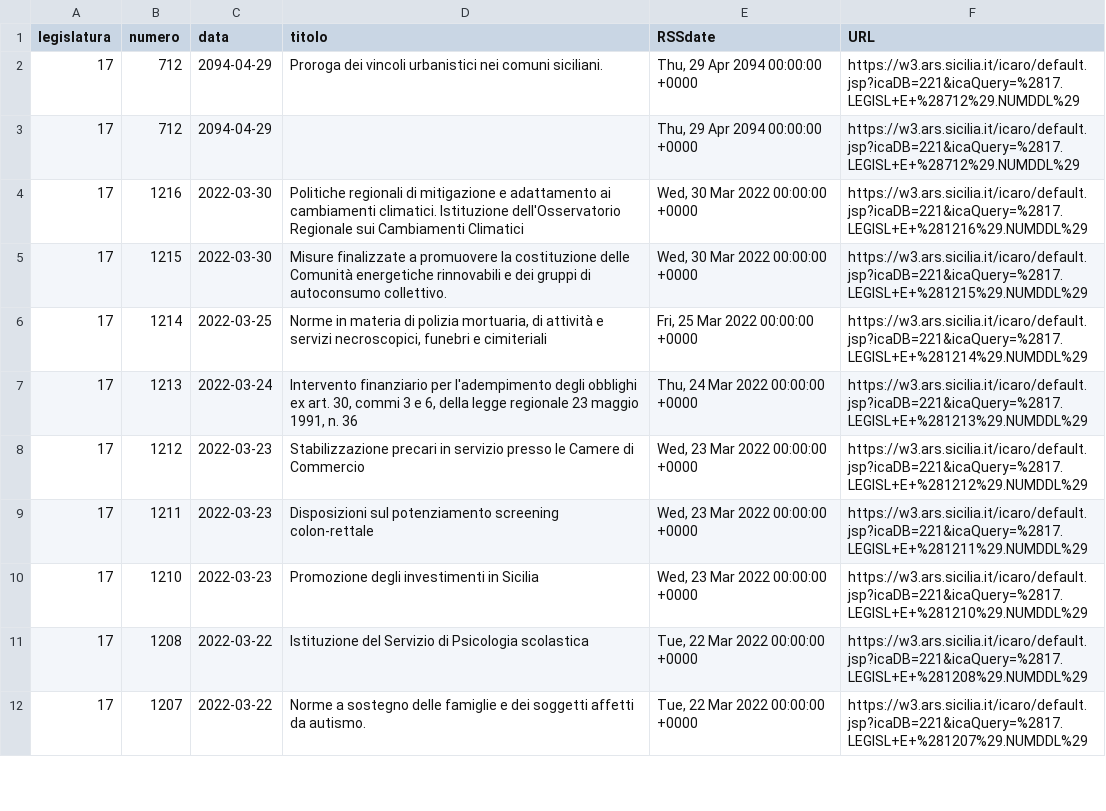
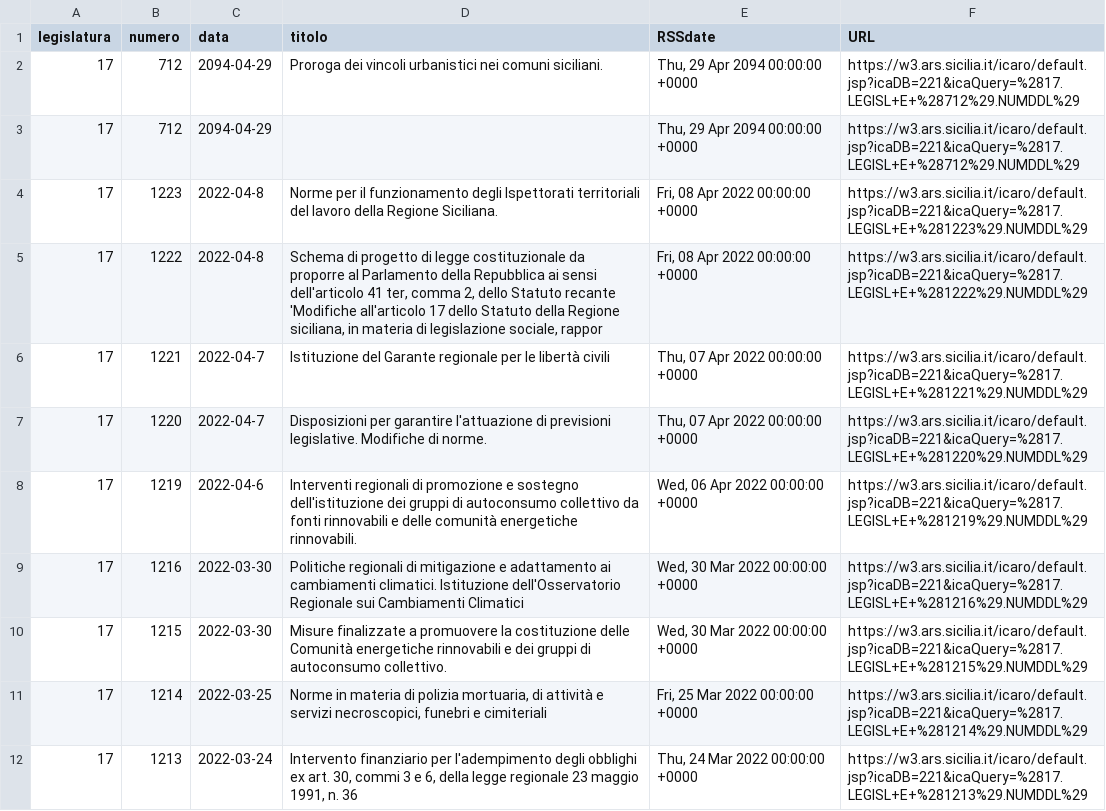
Before and after one commit to opendatasicilia/RSSdisegniLeggeAssembleaRegionaleSiciliana, a CSV file: docs/disegniLegge_storico.csv, drawn as a sheet; only a part is shown; the shorter side is filled out with more unchanged rows.

```diff
--- a/docs/disegniLegge_storico.csv
+++ b/docs/disegniLegge_storico.csv
@@ -3,2 +3,7 @@ legislatura,numero,data,titolo,RSSdate,URL
 17,712,2094-04-29,,"Thu, 29 Apr 2094 00:00:00 +0000",https://w3.ars.sicilia.it/icaro/default.jsp?icaDB=221&icaQuery=%2817.LEGISL+E+%28712%29.NUMDDL%29
+17,1223,2022-04-8,Norme per il funzionamento degli Ispettorati territoriali del lavoro della Regione Siciliana.,"Fri, 08 Apr 2022 00:00:00 +0000",https://w3.ars.sicilia.it/icaro/default.jsp?icaDB=221&icaQuery=%2817.LEGISL+E+%281223%29.NUMDDL%29
+17,1222,2022-04-8,"Schema di progetto di legge costituzionale da proporre al Parlamento della Repubblica ai sensi dell'articolo 41 ter, comma 2, dello Statuto recante 'Modifiche all'articolo 17 dello Statuto della Regione siciliana, in materia di legislazione sociale, rappor","Fri, 08 Apr 2022 00:00:00 +0000",https://w3.ars.sicilia.it/icaro/default.jsp?icaDB=221&icaQuery=%2817.LEGISL+E+%281222%29.NUMDDL%29
+17,1221,2022-04-7,Istituzione del Garante regionale per le libertà civili,"Thu, 07 Apr 2022 00:00:00 +0000",https://w3.ars.sicilia.it/icaro/default.jsp?icaDB=221&icaQuery=%2817.LEGISL+E+%281221%29.NUMDDL%29
+17,1220,2022-04-7,Disposizioni per garantire l'attuazione di previsioni legislative. Modifiche di norme.,"Thu, 07 Apr 2022 00:00:00 +0000",https://w3.ars.sicilia.it/icaro/default.jsp?icaDB=221&icaQuery=%2817.LEGISL+E+%281220%29.NUMDDL%29
+17,1219,2022-04-6,Interventi regionali di promozione e sostegno dell'istituzione dei gruppi di autoconsumo collettivo da fonti rinnovabili e delle comunità energetiche rinnovabili.,"Wed, 06 Apr 2022 00:00:00 +0000",https://w3.ars.sicilia.it/icaro/default.jsp?icaDB=221&icaQuery=%2817.LEGISL+E+%281219%29.NUMDDL%29
 17,1216,2022-03-30,Politiche regionali di mitigazione e adattamento ai cambiamenti climatici. Istituzione dell'Osservatorio Regionale sui Cambiamenti Climatici,"Wed, 30 Mar 2022 00:00:00 +0000",https://w3.ars.sicilia.it/icaro/default.jsp?icaDB=221&icaQuery=%2817.LEGISL+E+%281216%29.NUMDDL%29
```
Also changed, not shown: docs/disegniLegge_latest.csv, 1 other file.
